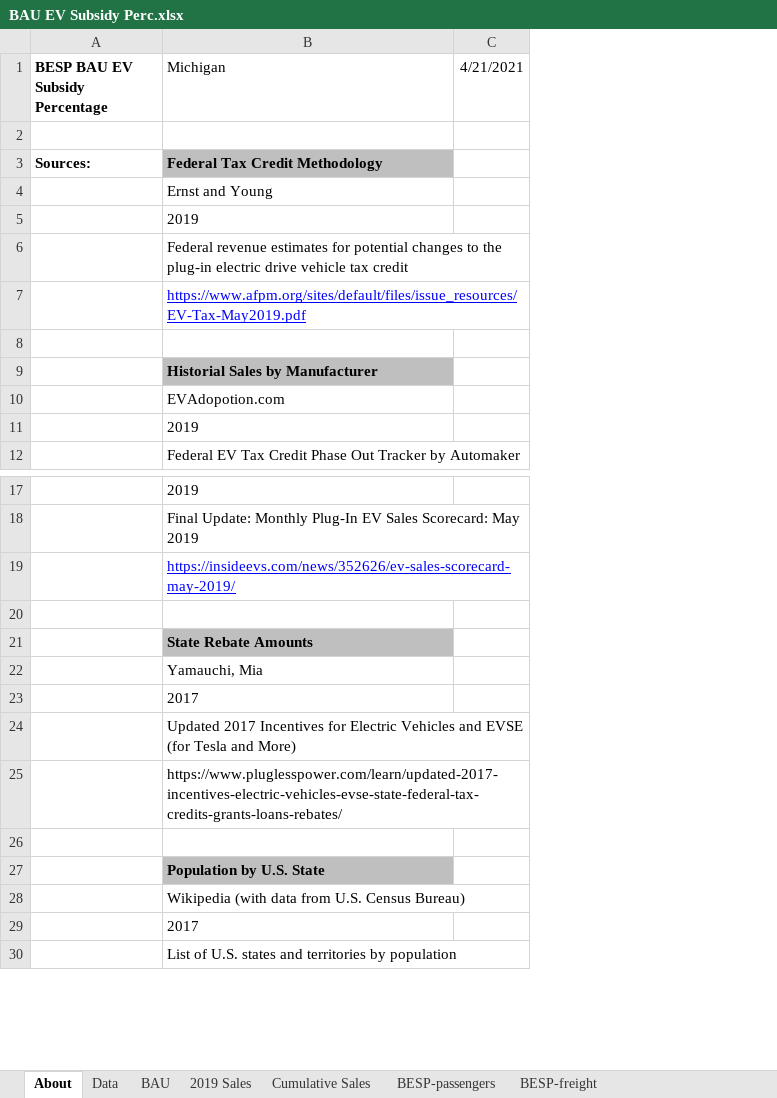
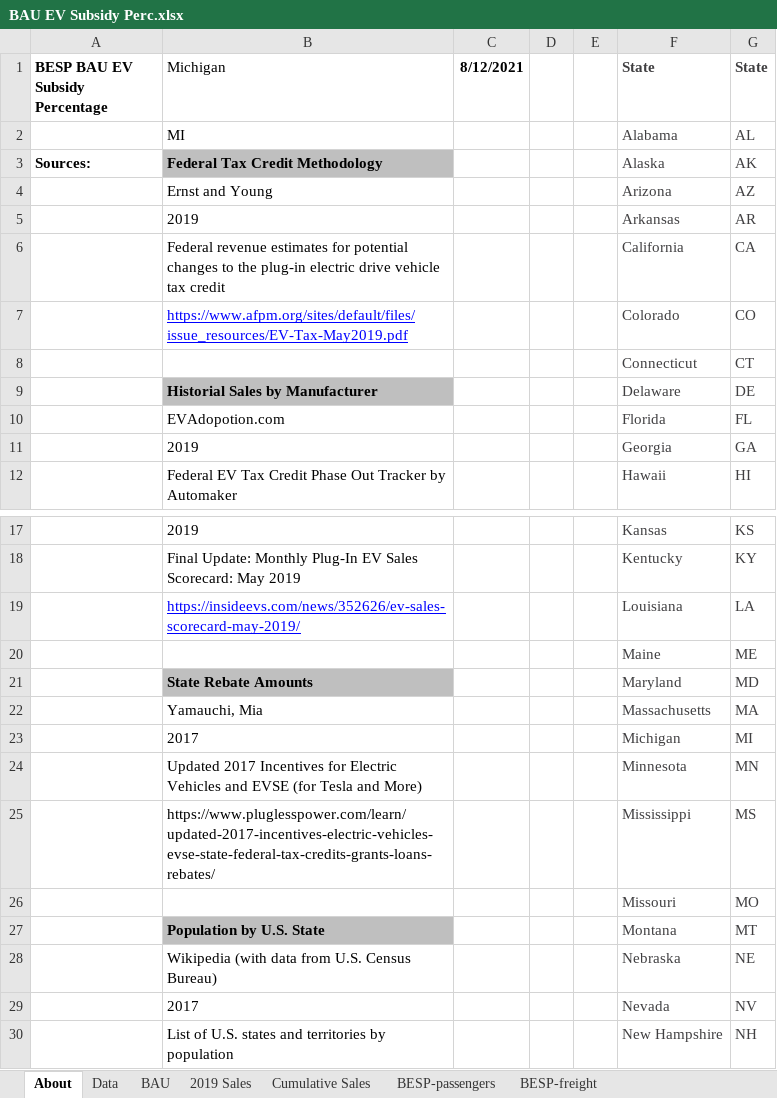
Before and after one commit to EnergyInnovation/eps-michigan, an Excel workbook: InputData/trans/BESP/BAU EV Subsidy Perc.xlsx, sheet About, drawn as a sheet; only a part is shown, gaps mark what is left out; values as stored, in another font and other column widths than the file's, no borders; removed rows and columns are numbered as before the commit, all else as after; the diff covers the shown part only; the diff names each change by its address in the sheet, - before the commit and + after, or states it on an @@ line.

```diff
--- a/InputData/trans/BESP/BAU EV Subsidy Perc.xlsx (sheet About)
+++ b/InputData/trans/BESP/BAU EV Subsidy Perc.xlsx (sheet About)
-column C (4/21/2021), empty
+column C (8/12/2021), empty
+column D, empty
+column E, empty
+column F (State), rows 2-12: Alabama | Alaska | Arizona | Arkansas | California | Colorado | Connecticut | Delaware | Florida | Georgia | Hawaii; rows 17-30: Kansas | Kentucky | Louisiana | Maine | Maryland | Massachusetts | Michigan | Minnesota | Mississippi | Missouri | Montana | Nebraska | Nevada | New Hampshire
+column G (State), rows 2-12: AL | AK | AZ | AR | CA | CO | CT | DE | FL | GA | HI; rows 17-30: KS | KY | LA | ME | MD | MA | MI | MN | MS | MO | MT | NE | NV | NH
-row 2: (empty)
+row 2:  | MI |  |  |  | Alabama | AL
-row 8: (empty)
+row 8:  |  |  |  |  | Connecticut | CT
-row 20: (empty)
+row 20:  |  |  |  |  | Maine | ME
-row 26: (empty)
+row 26:  |  |  |  |  | Missouri | MO
```
Also changed, not shown: 13 added rows and 6 edited cells elsewhere in this sheet, sheet BAU, sheet Data, sheet BESP-passengers, 6 other files.
